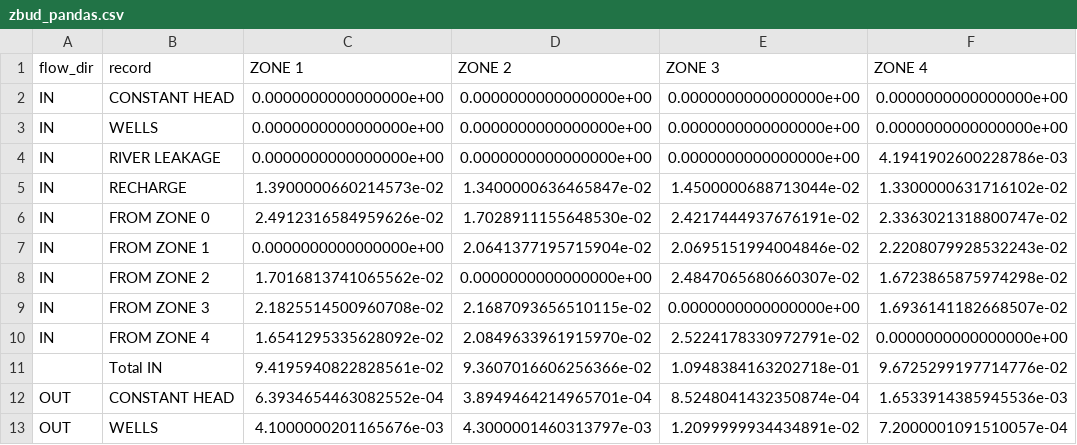
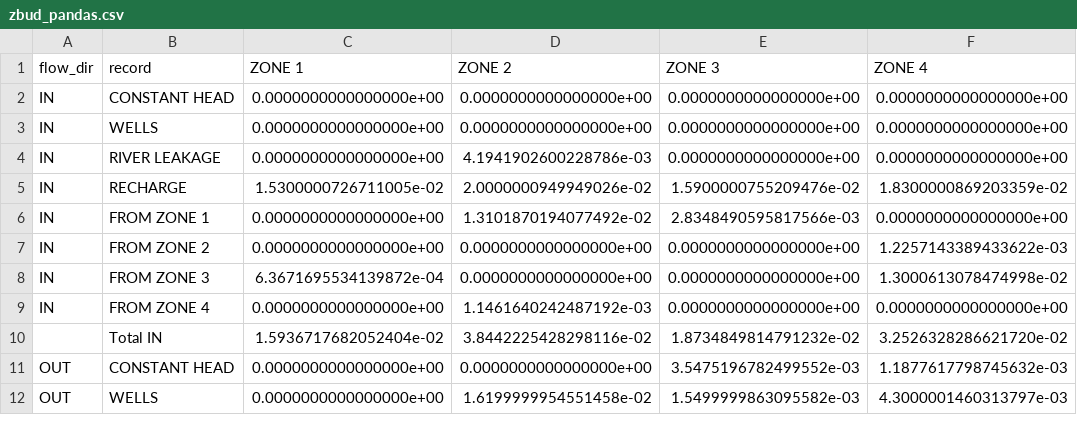
Before and after one commit to modflowpy/flopy, a CSV file: examples/data/zonbud_examples/zbud_pandas.csv, drawn as a sheet; only a part is shown; the diff covers the shown part only.

Commit message:
Added mathematical operator functionality to the new hybrid class (now the default) so that users can easily convert units before writing to csv. The operator functions are used to update just the numerical parts of the structured array and returns a copy of the ZoneBudget object with the updated array.

```diff
--- a/examples/data/zonbud_examples/zbud_pandas.csv
+++ b/examples/data/zonbud_examples/zbud_pandas.csv
@@ -3,11 +3,10 @@ IN,CONSTANT HEAD,0.0000000000000000e+00,0.0000000000000000e+00,0.000000000000000
 IN,WELLS,0.0000000000000000e+00,0.0000000000000000e+00,0.0000000000000000e+00,0.0000000000000000e+00
-IN,RIVER LEAKAGE,0.0000000000000000e+00,0.0000000000000000e+00,0.0000000000000000e+00,4.1941902600228786e-03
-IN,RECHARGE,1.3900000660214573e-02,1.3400000636465847e-02,1.4500000688713044e-02,1.3300000631716102e-02
-IN,FROM ZONE 0,2.4912316584959626e-02,1.7028911155648530e-02,2.4217444937676191e-02,2.3363021318800747e-02
-IN,FROM ZONE 1,0.0000000000000000e+00,2.0641377195715904e-02,2.0695151994004846e-02,2.2208079928532243e-02
-IN,FROM ZONE 2,1.7016813741065562e-02,0.0000000000000000e+00,2.4847065680660307e-02,1.6723865875974298e-02
-IN,FROM ZONE 3,2.1825514500960708e-02,2.1687093656510115e-02,0.0000000000000000e+00,1.6936141182668507e-02
-IN,FROM ZONE 4,1.6541295335628092e-02,2.0849633961915970e-02,2.5224178330972791e-02,0.0000000000000000e+00
- ,Total IN,9.4195940822828561e-02,9.3607016606256366e-02,1.0948384163202718e-01,9.6725299197714776e-02
-OUT,CONSTANT HEAD,6.3934654463082552e-04,3.8949464214965701e-04,8.5248041432350874e-04,1.6533914385945536e-03
-OUT,WELLS,4.1000000201165676e-03,4.3000001460313797e-03,1.2099999934434891e-02,7.2000001091510057e-04
+IN,RIVER LEAKAGE,0.0000000000000000e+00,4.1941902600228786e-03,0.0000000000000000e+00,0.0000000000000000e+00
+IN,RECHARGE,1.5300000726711005e-02,2.0000000949949026e-02,1.5900000755209476e-02,1.8300000869203359e-02
+IN,FROM ZONE 1,0.0000000000000000e+00,1.3101870194077492e-02,2.8348490595817566e-03,0.0000000000000000e+00
+IN,FROM ZONE 2,0.0000000000000000e+00,0.0000000000000000e+00,0.0000000000000000e+00,1.2257143389433622e-03
+IN,FROM ZONE 3,6.3671695534139872e-04,0.0000000000000000e+00,0.0000000000000000e+00,1.3000613078474998e-02
+IN,FROM ZONE 4,0.0000000000000000e+00,1.1461640242487192e-03,0.0000000000000000e+00,0.0000000000000000e+00
+ ,Total IN,1.5936717682052404e-02,3.8442225428298116e-02,1.8734849814791232e-02,3.2526328286621720e-02
+OUT,CONSTANT HEAD,0.0000000000000000e+00,0.0000000000000000e+00,3.5475196782499552e-03,1.1877617798745632e-03
+OUT,WELLS,0.0000000000000000e+00,1.6199999954551458e-02,1.5499999863095582e-03,4.3000001460313797e-03
```
Also changed, not shown: 3 added rows, 4 removed rows and 16 edited cells elsewhere in this file, 4 other files.
